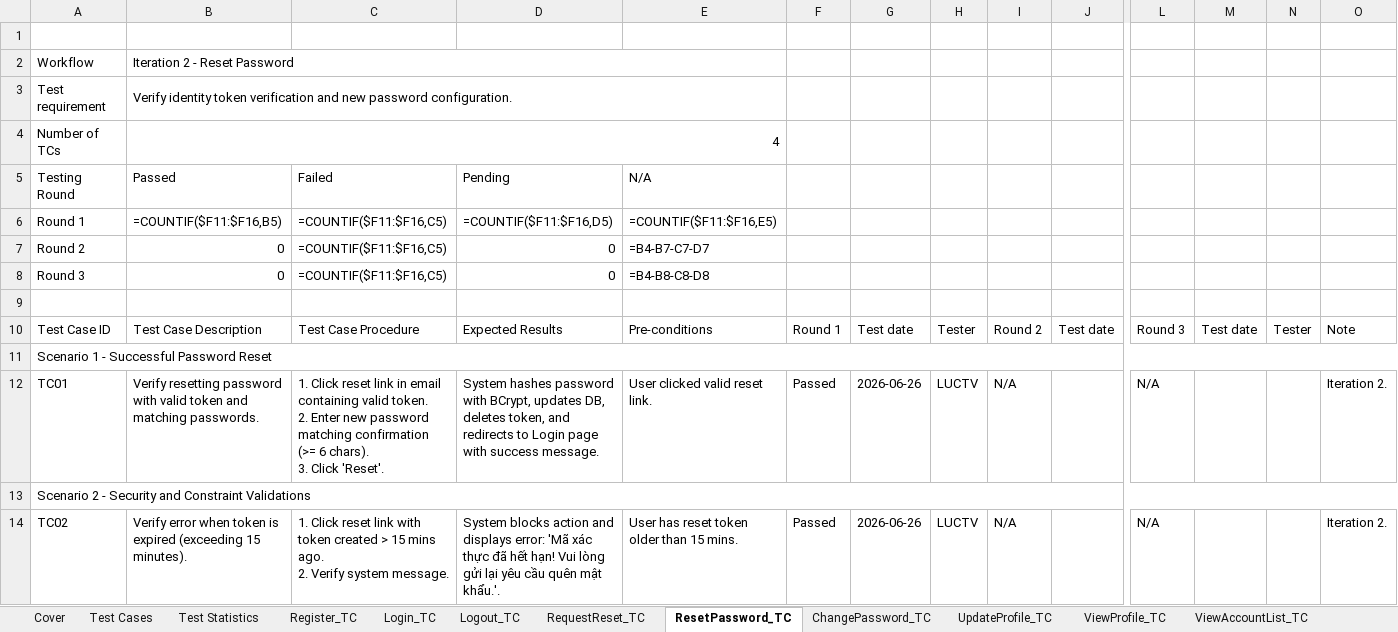
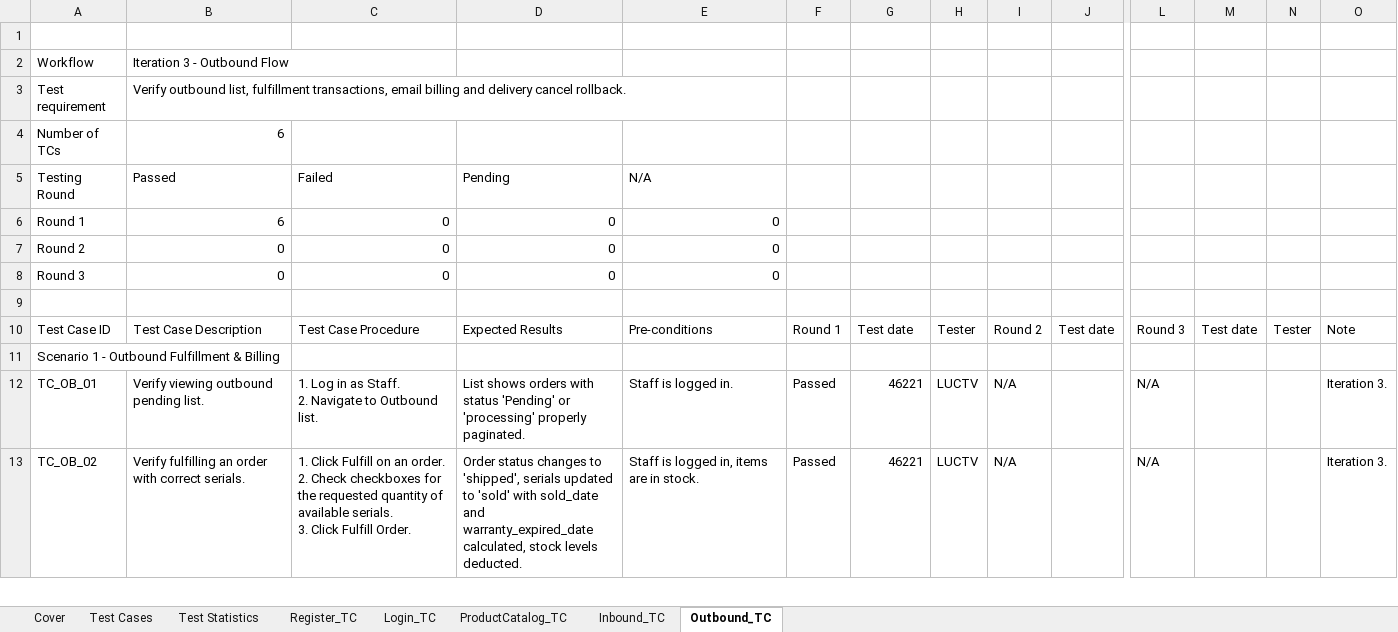
Before and after one commit to LeDangDuyw/SWP391, an Excel workbook: SWP391_System_Test(LUCTV).xlsx, sheet Outbound_TC, drawn as a sheet; only a part is shown, gaps mark what is left out; values as stored, in another font and other column widths than the file's, no cell formats; formulas without a stored value are shown as written; removed rows and columns are numbered as before the commit, all else as after; rows hold the shown columns only; ↵ is a line break in a cell; the diff covers the shown part only; the diff names each change by its address in the sheet, - before the commit and + after, or states it on an @@ line.

```diff
--- a/SWP391_System_Test(LUCTV).xlsx (sheet Outbound_TC)
+++ b/SWP391_System_Test(LUCTV).xlsx (sheet Outbound_TC)
-sheet tab: Logout_TC
+sheet tab: ProductCatalog_TC
-sheet tab: RequestReset_TC
+sheet tab: Inbound_TC
-sheet tab: ResetPassword_TC
+sheet tab: Outbound_TC
-sheet tab: ChangePassword_TC
-sheet tab: UpdateProfile_TC
-sheet tab: ViewProfile_TC
-sheet tab: ViewAccountList_TC
-B2: Iteration 2 - Reset Password
+B2: Iteration 3 - Outbound Flow
-B2:E2 merged
-B3: Verify identity token verification and new password configuration.
+B3: Verify outbound list, fulfillment transactions, email billing and delivery cancel rollback.
-B3:E3 merged
-B4: 4
+B4: 6
-B4:E4 merged
-B6: =COUNTIF($F11:$F16,B5)
+B6: 6
-C6:C8: =COUNTIF($F11:$F16,C5)
+C6:C8: 0
-D6: =COUNTIF($F11:$F16,D5)
+D6: 0
-E6: =COUNTIF($F11:$F16,E5)
+E6: 0
-E7: =B4-B7-C7-D7
+E7: 0
-E8: =B4-B8-C8-D8
+E8: 0
-A11: Scenario 1 - Successful Password Reset
+A11: Scenario 1 - Outbound Fulfillment & Billing
-A11:O11 merged
-A12: TC01
+A12: TC_OB_01
-B12: Verify resetting password with valid token and matching passwords.
+B12: Verify viewing outbound pending list.
-C12: 1. Click reset link in email containing valid token. ↵ 2. Enter new password matching confirmation (>= 6 chars). ↵ 3. Click 'Reset'.
+C12: 1. Log in as Staff. ↵ 2. Navigate to Outbound list.
-D12: System hashes password with BCrypt, updates DB, deletes token, and redirects to Login page with success message.
+D12: List shows orders with status 'Pending' or 'processing' properly paginated.
-E12: User clicked valid reset link.
+E12: Staff is logged in.
-G12: 2026-06-26
+G12: 46221
-O12: Iteration 2.
+O12: Iteration 3.
-row 13: Scenario 2 - Security and Constraint Validations
-A13: TC02
+A13: TC_OB_02
-B13: Verify error when token is expired (exceeding 15 minutes).
+B13: Verify fulfilling an order with correct serials.
-C13: 1. Click reset link with token created > 15 mins ago. ↵ 2. Verify system message.
+C13: 1. Click Fulfill on an order. ↵ 2. Check checkboxes for the requested quantity of available serials. ↵ 3. Click Fulfill Order.
-D13: System blocks action and displays error: 'Mã xác thực đã hết hạn! Vui lòng gửi lại yêu cầu quên mật khẩu.'.
+D13: Order status changes to 'shipped', serials updated to 'sold' with sold_date and warranty_expired_date calculated, stock levels deducted.
-E13: User has reset token older than 15 mins.
+E13: Staff is logged in, items are in stock.
-G13: 2026-06-26
+G13: 46221
-O13: Iteration 2.
+O13: Iteration 3.
```
Also changed, not shown: 3 added rows and 14 edited cells elsewhere in this sheet, sheet Test Cases, sheet Test Statistics, sheet ProductCatalog_TC, sheet Inbound_TC, sheet Register_TC, sheet Login_TC, 1 more sheet, other sheet tabs, cell formats, 19 other files.
